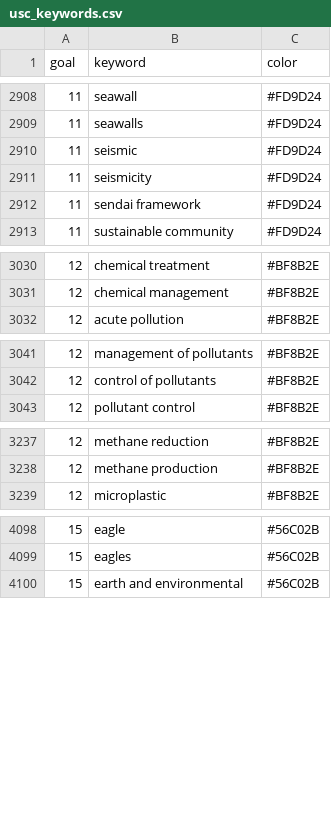
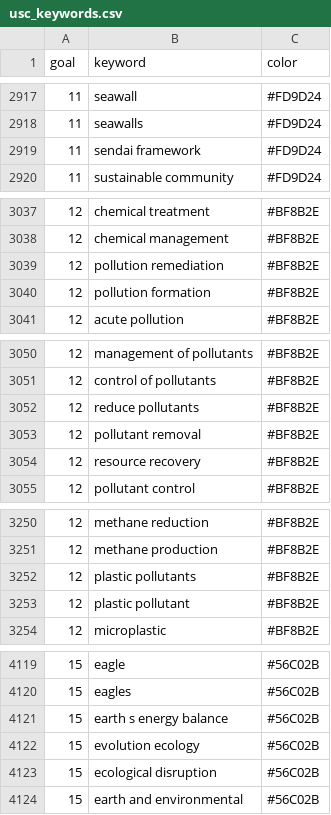
Before and after one commit to USC-Office-of-Sustainability/SustainabilityCourseFinder, a CSV file: shiny_app/usc_keywords.csv, drawn as a sheet; only a part is shown, gaps mark what is left out; the diff covers the shown part only.

```diff
--- a/shiny_app/usc_keywords.csv
+++ b/shiny_app/usc_keywords.csv
@@ -2909,4 +2918,2 @@
 11,"seawalls","#FD9D24"
-11,"seismic","#FD9D24"
-11,"seismicity","#FD9D24"
 11,"sendai framework","#FD9D24"
@@ -3031,2 +3038,4 @@
 12,"chemical management","#BF8B2E"
+12,"pollution remediation","#BF8B2E"
+12,"pollution formation","#BF8B2E"
 12,"acute pollution","#BF8B2E"
@@ -3042,2 +3051,5 @@
 12,"control of pollutants","#BF8B2E"
+12,"reduce pollutants","#BF8B2E"
+12,"pollutant removal","#BF8B2E"
+12,"resource recovery","#BF8B2E"
 12,"pollutant control","#BF8B2E"
@@ -3238,2 +3251,4 @@
 12,"methane production","#BF8B2E"
+12,"plastic pollutants","#BF8B2E"
+12,"plastic pollutant","#BF8B2E"
 12,"microplastic","#BF8B2E"
@@ -4099,2 +4120,5 @@
 15,"eagles","#56C02B"
+15,"earth s energy balance","#56C02B"
+15,"evolution ecology","#56C02B"
+15,"ecological disruption","#56C02B"
 15,"earth and environmental","#56C02B"
```
Also changed, not shown: 27 added rows, 5 removed rows and 5 edited cells elsewhere in this file, 7 other files.
